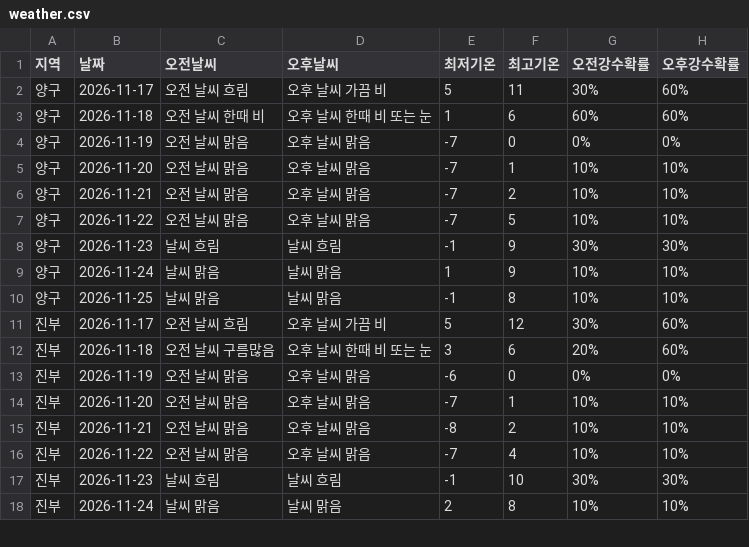
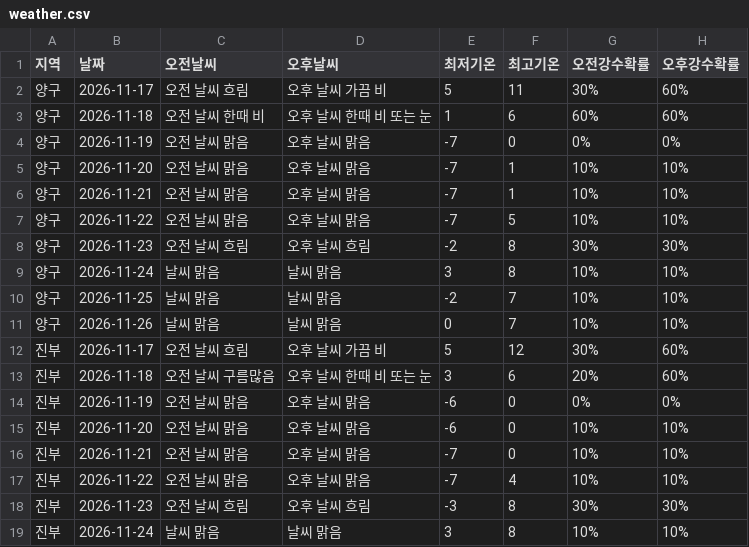
Before and after one commit to wngml7055/potato-times, a CSV file: data/weather.csv, drawn as a sheet; only a part is shown; the diff covers the shown part only.

```diff
--- a/data/weather.csv
+++ b/data/weather.csv
@@ -5,7 +5,8 @@
 양구,2026-11-20,오전 날씨 맑음,오후 날씨 맑음,-7,1,10%,10%
-양구,2026-11-21,오전 날씨 맑음,오후 날씨 맑음,-7,2,10%,10%
+양구,2026-11-21,오전 날씨 맑음,오후 날씨 맑음,-7,1,10%,10%
 양구,2026-11-22,오전 날씨 맑음,오후 날씨 맑음,-7,5,10%,10%
-양구,2026-11-23,날씨 흐림,날씨 흐림,-1,9,30%,30%
-양구,2026-11-24,날씨 맑음,날씨 맑음,1,9,10%,10%
-양구,2026-11-25,날씨 맑음,날씨 맑음,-1,8,10%,10%
+양구,2026-11-23,오전 날씨 흐림,오후 날씨 흐림,-2,8,30%,30%
+양구,2026-11-24,날씨 맑음,날씨 맑음,3,8,10%,10%
+양구,2026-11-25,날씨 맑음,날씨 맑음,-2,7,10%,10%
+양구,2026-11-26,날씨 맑음,날씨 맑음,0,7,10%,10%
 진부,2026-11-17,오전 날씨 흐림,오후 날씨 가끔 비,5,12,30%,60%
@@ -13,6 +14,6 @@
 진부,2026-11-19,오전 날씨 맑음,오후 날씨 맑음,-6,0,0%,0%
-진부,2026-11-20,오전 날씨 맑음,오후 날씨 맑음,-7,1,10%,10%
-진부,2026-11-21,오전 날씨 맑음,오후 날씨 맑음,-8,2,10%,10%
+진부,2026-11-20,오전 날씨 맑음,오후 날씨 맑음,-6,0,10%,10%
+진부,2026-11-21,오전 날씨 맑음,오후 날씨 맑음,-7,0,10%,10%
 진부,2026-11-22,오전 날씨 맑음,오후 날씨 맑음,-7,4,10%,10%
-진부,2026-11-23,날씨 흐림,날씨 흐림,-1,10,30%,30%
-진부,2026-11-24,날씨 맑음,날씨 맑음,2,8,10%,10%
+진부,2026-11-23,오전 날씨 흐림,오후 날씨 흐림,-3,8,30%,30%
+진부,2026-11-24,날씨 맑음,날씨 맑음,3,8,10%,10%
```
Also changed, not shown: 5 added rows and 40 edited cells elsewhere in this file, data/garak_history.csv, data/garak_price.csv.
